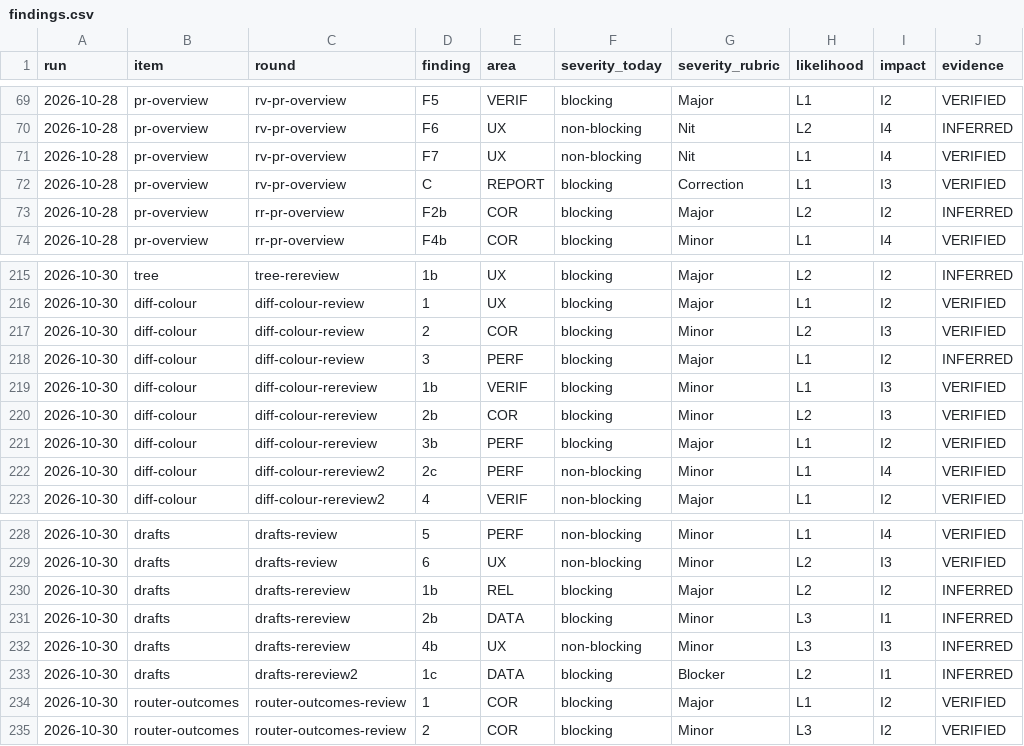
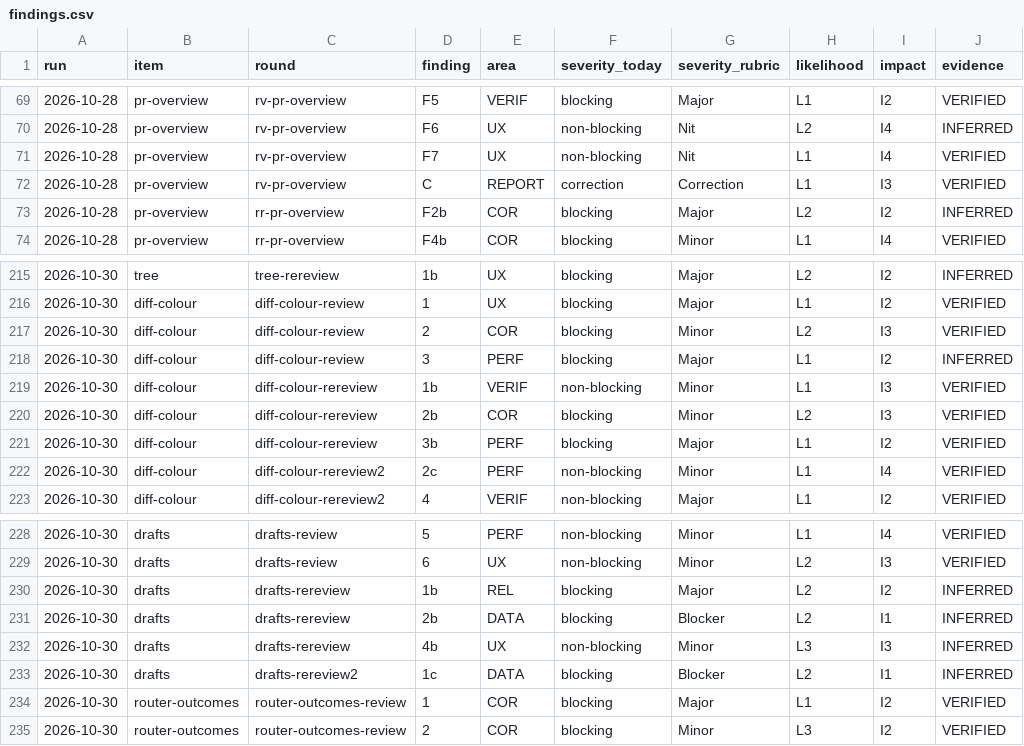
Before and after one commit to varun-datt/.dotfiles, a CSV file: research/2026-10-30-review-severity/findings.csv, drawn as a sheet; only a part is shown, gaps mark what is left out; the diff covers the shown part only; the diff names each change by its address in the sheet, - before the commit and + after, or states it on an @@ line.

Commit message:
research: regrade review-severity findings by the rubric's own text
Untrusted outside text and close-or-reload-mid-save rows now take the likelihood the rubric itself assigns, and two non-blocking remarks are no longer counted as blocking.
Every dependent count and the savings figure are recomputed in the note and the page.
The Bosu figure and the Anthropic warning are attributed accurately.

```diff
--- a/research/2026-10-30-review-severity/findings.csv
+++ b/research/2026-10-30-review-severity/findings.csv
-F72 (severity_today): blocking
+F72 (severity_today): correction
-F219 (severity_today): blocking
+F219 (severity_today): non-blocking
-G231 (severity_rubric): Minor
+G231 (severity_rubric): Blocker
-H231 (likelihood): L3
+H231 (likelihood): L2
```
Also changed, not shown: 12 edited cells elsewhere in this file, 2 other files.
